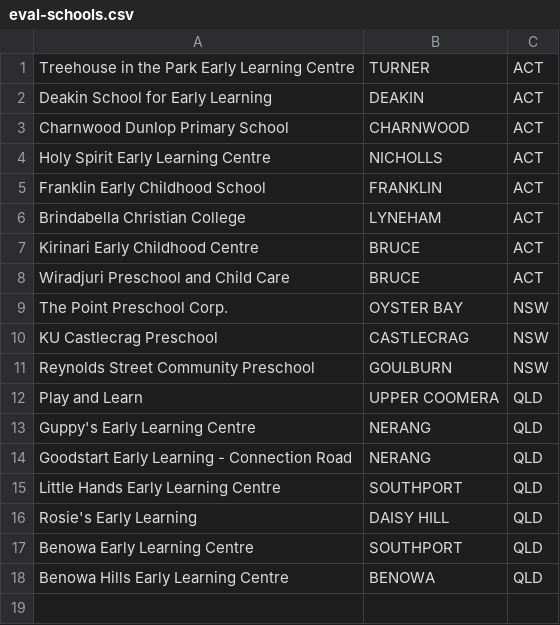
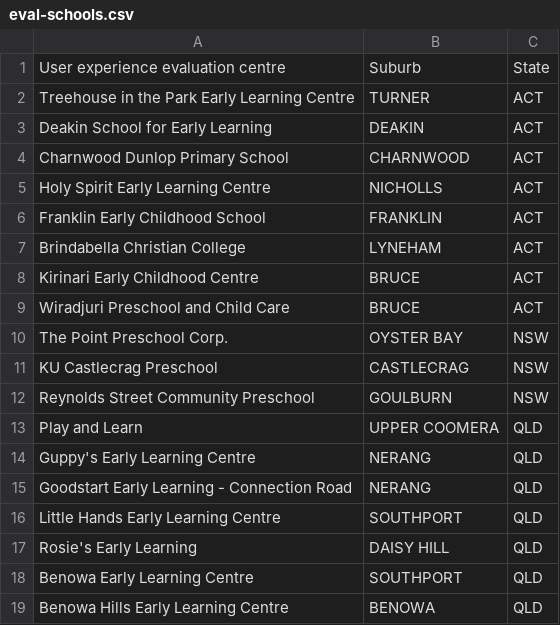
Before and after one commit to elsastem/elsa-web, a CSV file: eoi-site/eval-schools.csv, drawn as a sheet; the diff names each change by its address in the sheet, - before the commit and + after, or states it on an @@ line.

Commit message:
Changes to footer, eval row heading, and link for become a pilot

```diff
--- a/eoi-site/eval-schools.csv
+++ b/eoi-site/eval-schools.csv
+row 1: User experience evaluation centre | Suburb | State
```
Also changed, not shown: 5 other files.
